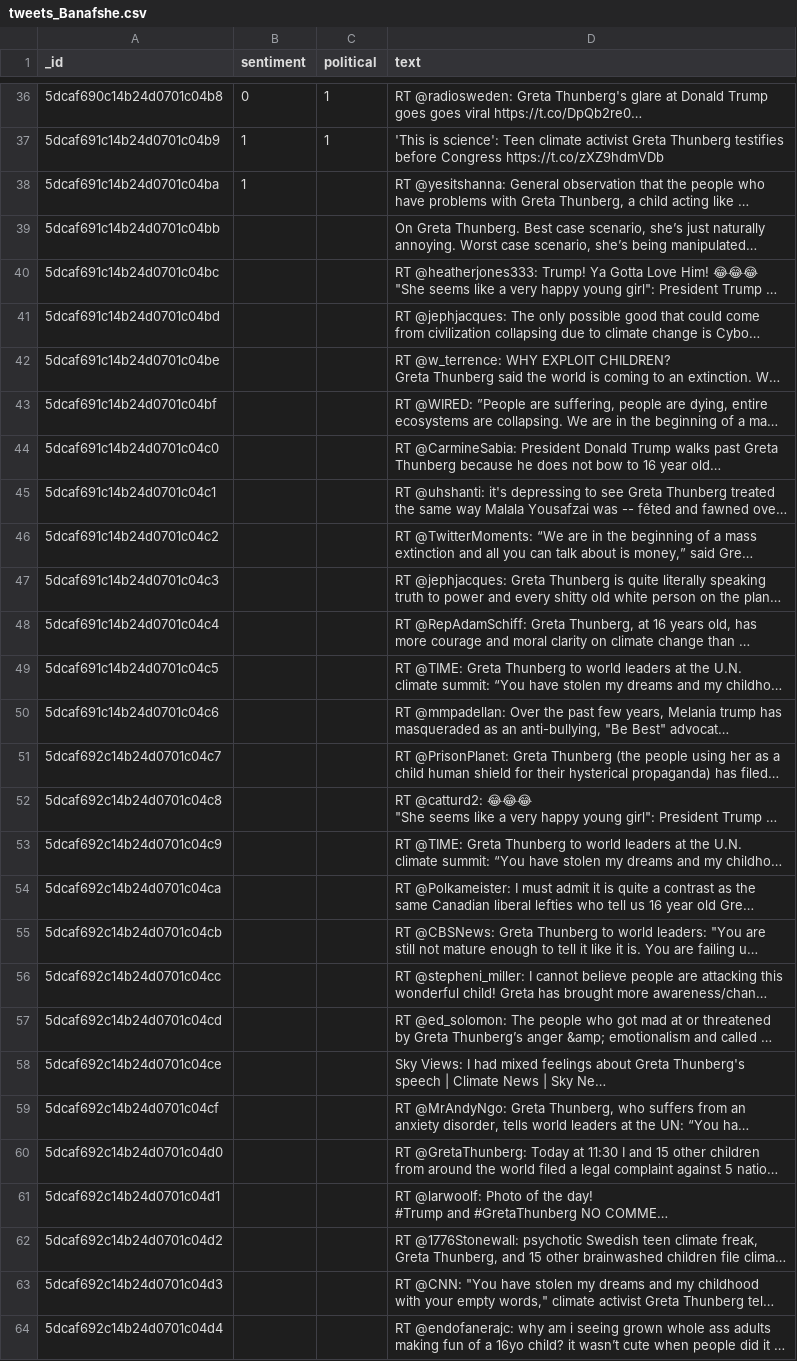
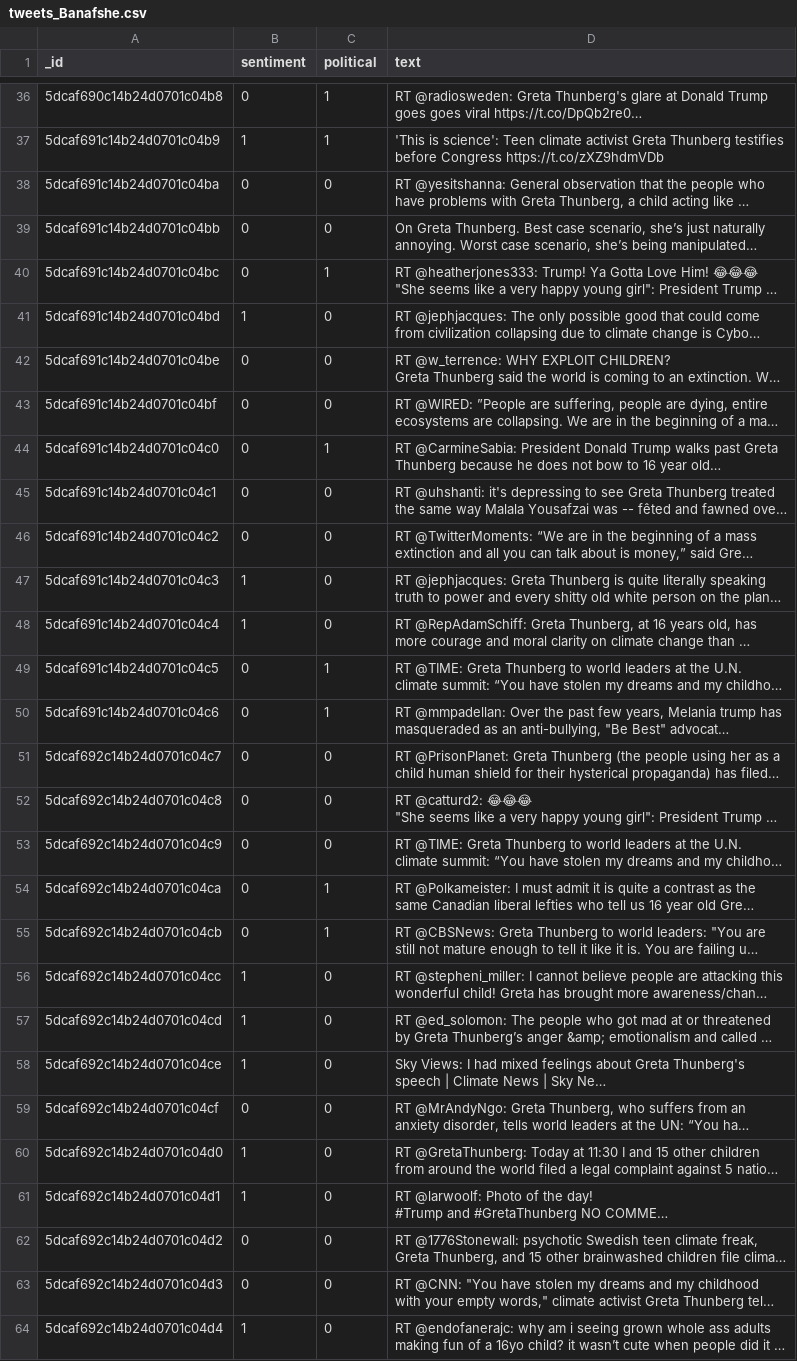
Before and after one commit to Sbagni/MachineLearning-SentimentAnalysis, a CSV file: to_label/tweets_Banafshe.csv, drawn as a sheet; only a part is shown, gaps mark what is left out; long unchanged cells end in …; the diff covers the shown part only; the diff names each change by its address in the sheet, - before the commit and + after, or states it on an @@ line.

Commit message:
added labels till 117

```diff
--- a/to_label/tweets_Banafshe.csv
+++ b/to_label/tweets_Banafshe.csv
-B38 (sentiment): 1
+B38 (sentiment): 0
-C38:C39 (political): (empty)
+C38:C39 (political): 0
-B39:B40 (sentiment): (empty)
+B39:B40 (sentiment): 0
-C40 (political): (empty)
+C40 (political): 1
-B41 (sentiment): (empty)
+B41 (sentiment): 1
-C41:C43 (political): (empty)
+C41:C43 (political): 0
-B42:B46 (sentiment): (empty)
+B42:B46 (sentiment): 0
-C44 (political): (empty)
+C44 (political): 1
-C45:C48 (political): (empty)
+C45:C48 (political): 0
-B47:B48 (sentiment): (empty)
+B47:B48 (sentiment): 1
-B49:B55 (sentiment): (empty)
+B49:B55 (sentiment): 0
-C49:C50 (political): (empty)
+C49:C50 (political): 1
-C51:C53 (political): (empty)
+C51:C53 (political): 0
-C54:C55 (political): (empty)
+C54:C55 (political): 1
-B56:B58 (sentiment): (empty)
+B56:B58 (sentiment): 1
-C56:C64 (political): (empty)
+C56:C64 (political): 0
-B59 (sentiment): (empty)
+B59 (sentiment): 0
-B60:B61 (sentiment): (empty)
+B60:B61 (sentiment): 1
-B62:B63 (sentiment): (empty)
+B62:B63 (sentiment): 0
-B64 (sentiment): (empty)
+B64 (sentiment): 1
```
Also changed, not shown: 107 edited cells elsewhere in this file.
